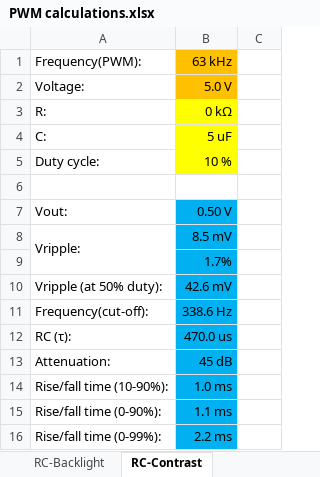
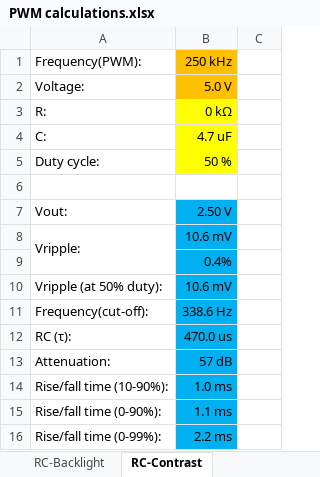
Before and after one commit to medo64/Elsidi, an Excel workbook: Hardware/Resources/PWM calculations.xlsx, sheet RC-Contrast, drawn as a sheet; values as stored, in another font and other column widths than the file's, no borders; the diff names each change by its address in the sheet, - before the commit and + after, or states it on an @@ line.

```diff
--- a/Hardware/Resources/PWM calculations.xlsx (sheet RC-Contrast)
+++ b/Hardware/Resources/PWM calculations.xlsx (sheet RC-Contrast)
-B1: 63 kHz
+B1: 250 kHz
-B4: 5 uF
+B4: 4.7 uF
-B5: 10 %
+B5: 50 %
-B7: 0.50 V
+B7: 2.50 V
-B8: 8.5 mV
+B8: 10.6 mV
-B9: 1.7%
+B9: 0.4%
-B10: 42.6 mV
+B10: 10.6 mV
-B13: 45 dB
+B13: 57 dB
```
Also changed, not shown: sheet RC-Backlight, sheet PWM-backlight, hidden cells, 5 other files.
